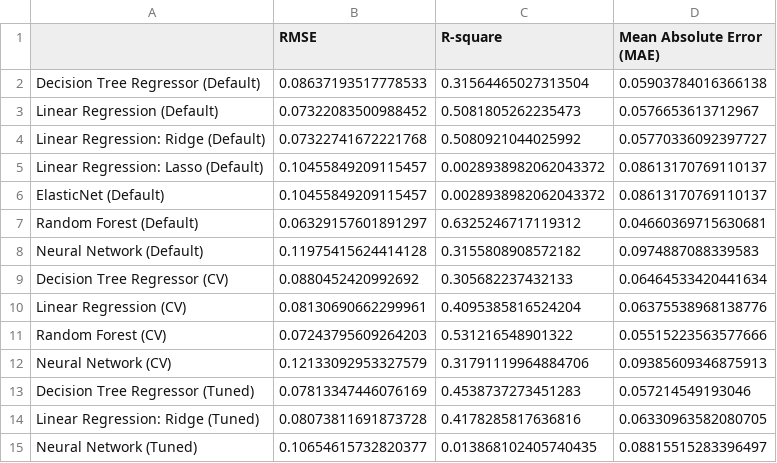
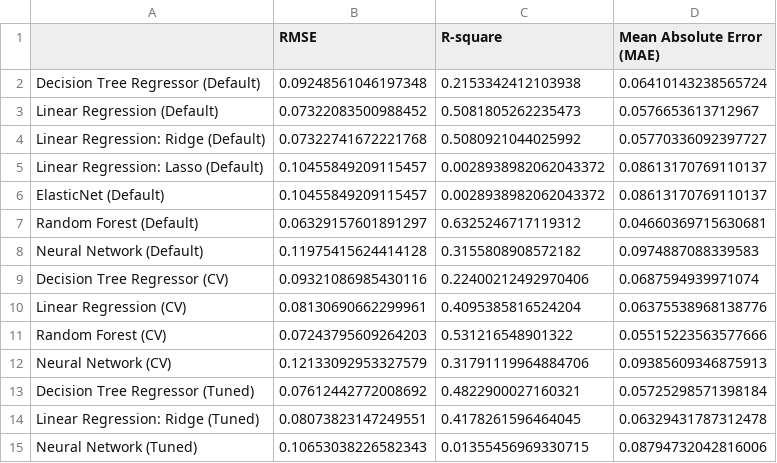
Before and after one commit to abroniewski/Child-Wasting-Prediction, a CSV file: data/processed/new_results_model_building.csv, drawn as a sheet.

Commit message:
minor changes

```diff
--- a/data/processed/new_results_model_building.csv
+++ b/data/processed/new_results_model_building.csv
@@ -1,3 +1,3 @@
 ,RMSE,R-square,Mean Absolute Error (MAE)
-Decision Tree Regressor (Default),0.08637193517778533,0.31564465027313504,0.05903784016366138
+Decision Tree Regressor (Default),0.09248561046197348,0.2153342412103938,0.06410143238565724
 Linear Regression (Default),0.07322083500988452,0.5081805262235473,0.0576653613712967
@@ -8,3 +8,3 @@ Random Forest (Default),0.06329157601891297,0.6325246717119312,0.046603697156306
 Neural Network (Default),0.11975415624414128,0.3155808908572182,0.0974887088339583
-Decision Tree Regressor (CV),0.0880452420992692,0.305682237432133,0.06464533420441634
+Decision Tree Regressor (CV),0.09321086985430116,0.22400212492970406,0.0687594939971074
 Linear Regression (CV),0.08130690662299961,0.4095385816524204,0.06375538968138776
@@ -12,4 +12,4 @@ Random Forest (CV),0.07243795609264203,0.531216548901322,0.05515223563577666
 Neural Network (CV),0.12133092953327579,0.31791119964884706,0.09385609346875913
-Decision Tree Regressor (Tuned),0.07813347446076169,0.4538737273451283,0.057214549193046
-Linear Regression: Ridge (Tuned),0.08073811691873728,0.4178285817636816,0.06330963582080705
-Neural Network (Tuned),0.10654615732820377,0.013868102405740435,0.08815515283396497
+Decision Tree Regressor (Tuned),0.07612442772008692,0.4822900027160321,0.05725298571398184
+Linear Regression: Ridge (Tuned),0.08073823147249551,0.4178261596464045,0.06329431787312478
+Neural Network (Tuned),0.10653038226582343,0.01355456969330715,0.08794732042816006
```
